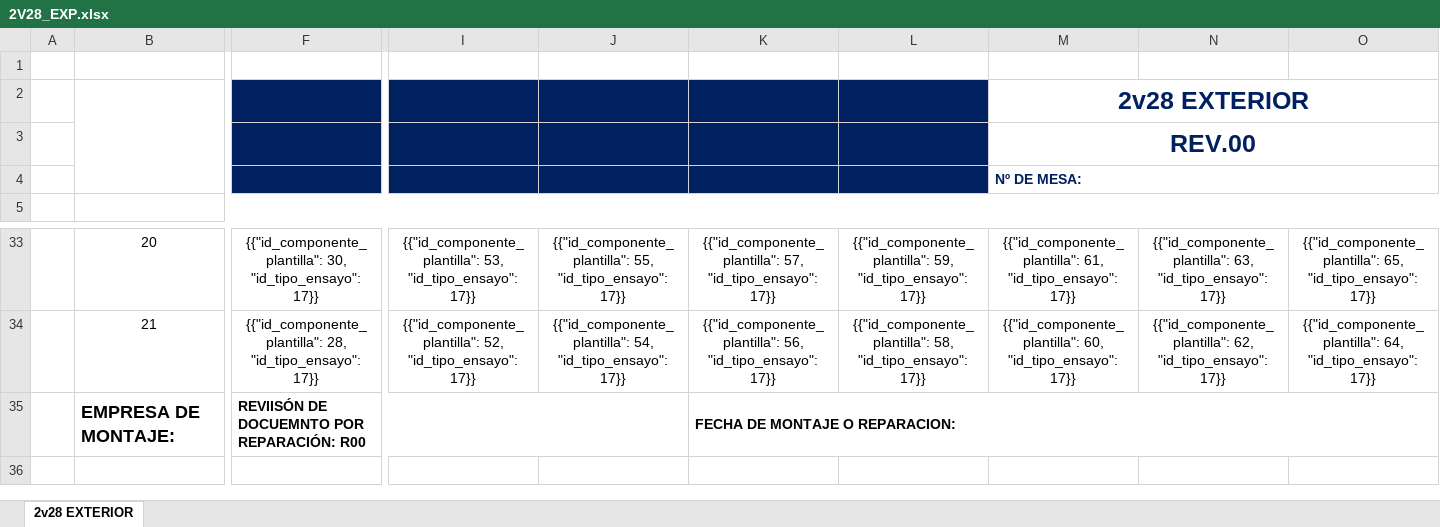
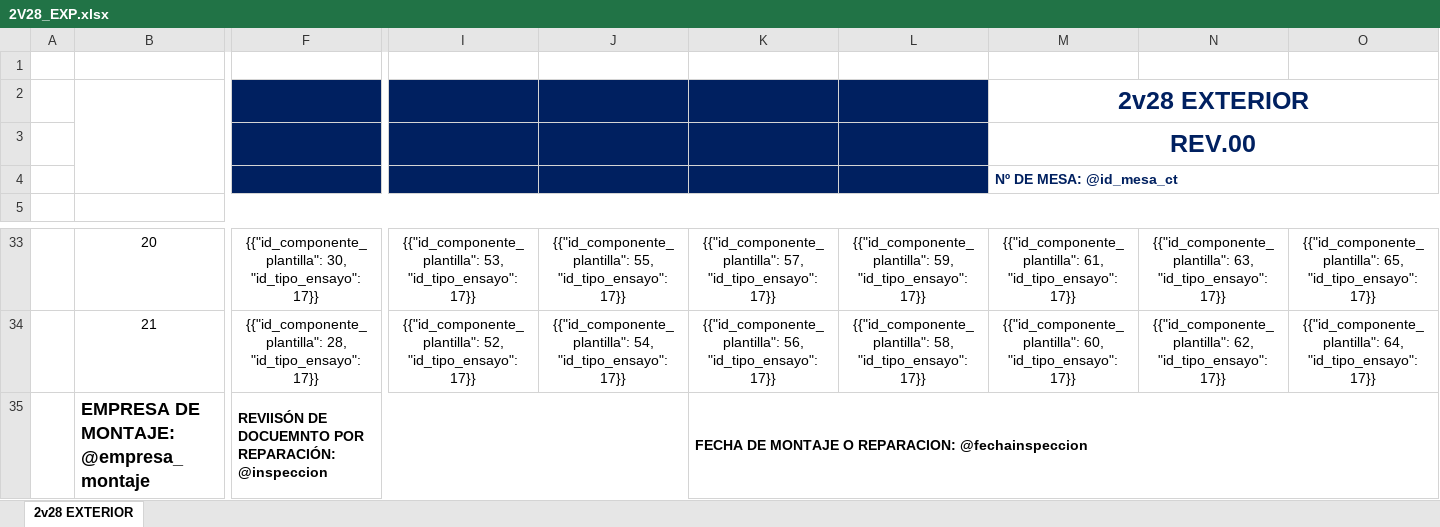
Before and after one commit to agustinlari/backend-hincado, an Excel workbook: templates/2V28_EXP.xlsx, sheet 2v28 EXTERIOR, drawn as a sheet; only a part is shown, gaps mark what is left out; values as stored, in another font and other column widths than the file's, no borders; charts and pictures not drawn; removed rows and columns are numbered as before the commit, all else as after; rows hold the shown columns only; the diff names each change by its address in the sheet, - before the commit and + after, or states it on an @@ line.

```diff
--- a/templates/2V28_EXP.xlsx (sheet 2v28 EXTERIOR)
+++ b/templates/2V28_EXP.xlsx (sheet 2v28 EXTERIOR)
-M4: Nº DE MESA:
+M4: Nº DE MESA: @id_mesa_ct
-row 35:  | EMPRESA DE MONTAJE: | REVIISÓN DE DOCUEMNTO POR REPARACIÓN: R00 |  |  | FECHA DE MONTAJE O REPARACION:
+row 35:  | EMPRESA DE MONTAJE: @empresa_montaje | REVIISÓN DE DOCUEMNTO POR REPARACIÓN: @inspeccion |  |  | FECHA DE MONTAJE O REPARACION: @fechainspeccion
```
Also changed, not shown: templates/2V14.xlsx, templates/2V28_RES.xlsx, 1 other file.
